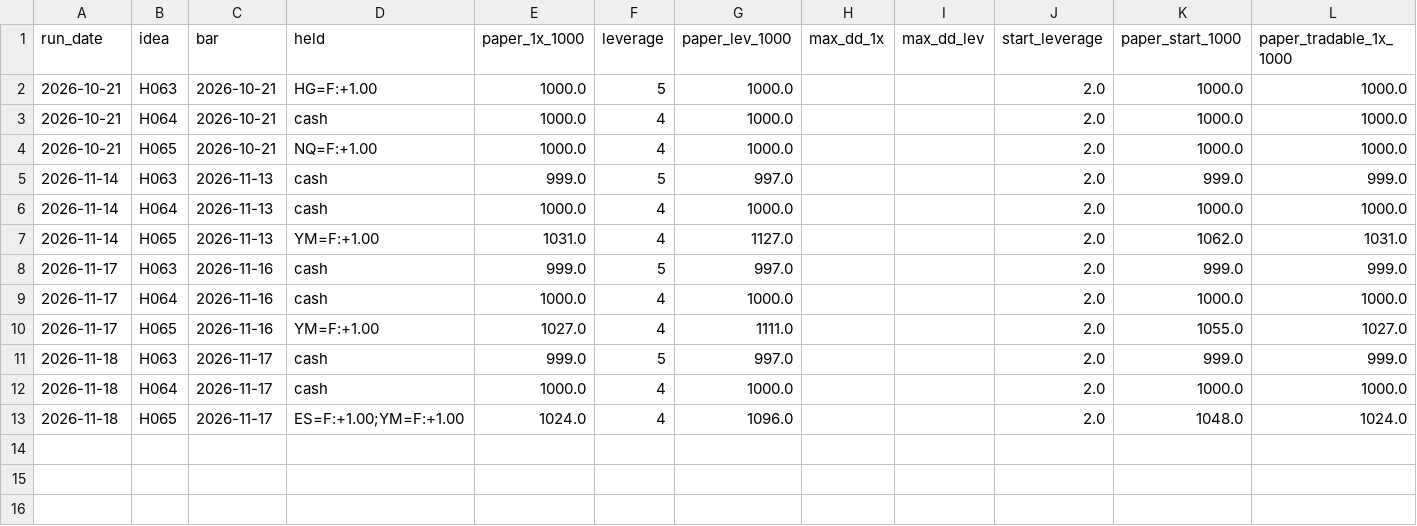
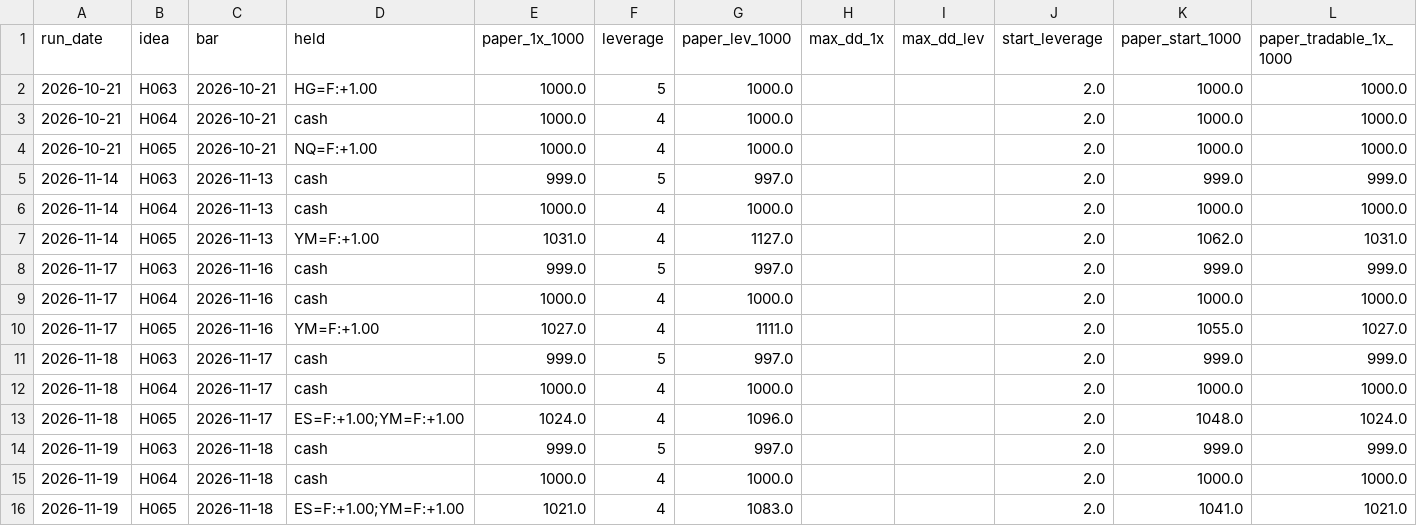
Before and after one commit to evsayar33-oss/quant_superlab, a CSV file: decisions/watch/history.csv, drawn as a sheet.

```diff
--- a/decisions/watch/history.csv
+++ b/decisions/watch/history.csv
@@ -13 +13,4 @@ run_date,idea,bar,held,paper_1x_1000,leverage,paper_lev_1000,max_dd_1x,max_dd_le
 2026-11-18,H065,2026-11-17,ES=F:+1.00;YM=F:+1.00,1024.0,4,1096.0,,,2.0,1048.0,1024.0
+2026-11-19,H063,2026-11-18,cash,999.0,5,997.0,,,2.0,999.0,999.0
+2026-11-19,H064,2026-11-18,cash,1000.0,4,1000.0,,,2.0,1000.0,1000.0
+2026-11-19,H065,2026-11-18,ES=F:+1.00;YM=F:+1.00,1021.0,4,1083.0,,,2.0,1041.0,1021.0
```
Also changed, not shown: decisions/watch/observations.csv, 3 other files.
